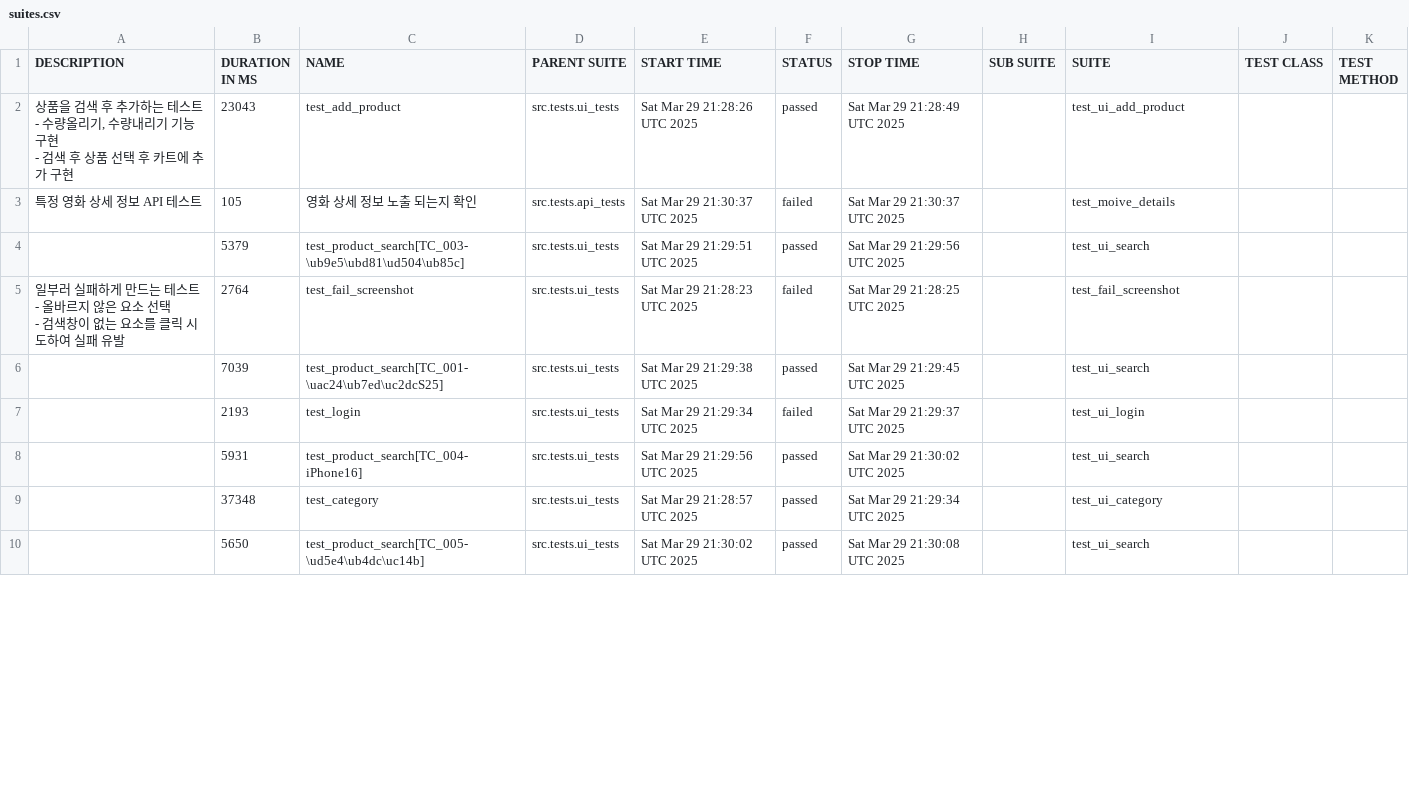
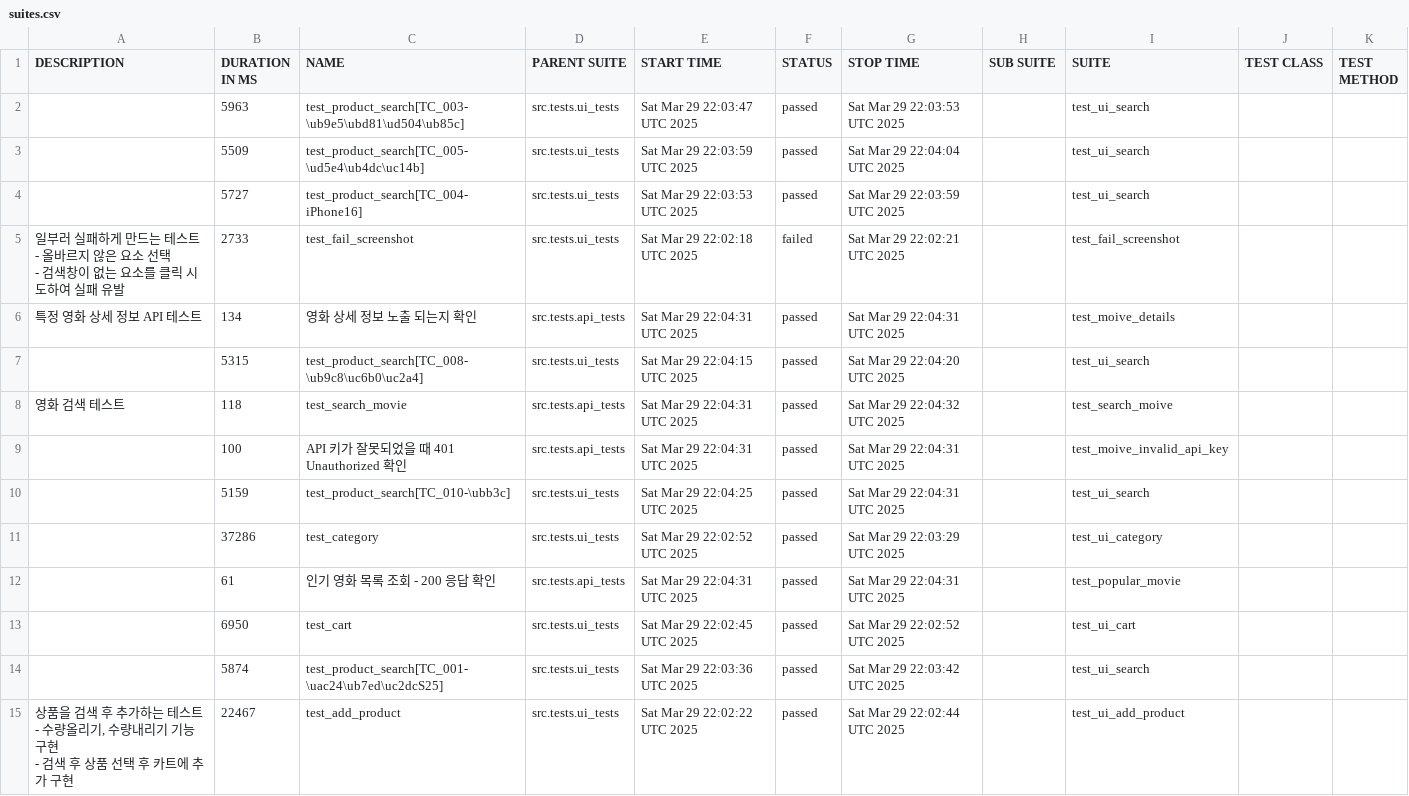
Before and after one commit to yoplekiller/QATEST, a CSV file: docker/data/suites.csv, drawn as a sheet; only a part is shown; the diff covers the shown part only.

```diff
--- a/docker/data/suites.csv
+++ b/docker/data/suites.csv
@@ -1,18 +1,23 @@
 "DESCRIPTION","DURATION IN MS","NAME","PARENT SUITE","START TIME","STATUS","STOP TIME","SUB SUITE","SUITE","TEST CLASS","TEST METHOD"
-"
-상품을 검색 후 추가하는 테스트
-- 수량올리기, 수량내리기 기능 구현
-- 검색 후 상품 선택 후 카트에 추가 구현
-","23043","test_add_product","src.tests.ui_tests","Sat Mar 29 21:28:26 UTC 2025","passed","Sat Mar 29 21:28:49 UTC 2025","","test_ui_add_product","",""
-"특정 영화 상세 정보 API 테스트","105","영화 상세 정보 노출 되는지 확인","src.tests.api_tests","Sat Mar 29 21:30:37 UTC 2025","failed","Sat Mar 29 21:30:37 UTC 2025","","test_moive_details","",""
-"","5379","test_product_search[TC_003-\ub9e5\ubd81\ud504\ub85c]","src.tests.ui_tests","Sat Mar 29 21:29:51 UTC 2025","passed","Sat Mar 29 21:29:56 UTC 2025","","test_ui_search","",""
-"
-일부러 실패하게 만드는 테스트
-- 올바르지 않은 요소 선택
-- 검색창이 없는 요소를 클릭 시도하여 실패 유발
-","2764","test_fail_screenshot","src.tests.ui_tests","Sat Mar 29 21:28:23 UTC 2025","failed","Sat Mar 29 21:28:25 UTC 2025","","test_fail_screenshot","",""
-"","7039","test_product_search[TC_001-\uac24\ub7ed\uc2dcS25]","src.tests.ui_tests","Sat Mar 29 21:29:38 UTC 2025","passed","Sat Mar 29 21:29:45 UTC 2025","","test_ui_search","",""
-"","2193","test_login","src.tests.ui_tests","Sat Mar 29 21:29:34 UTC 2025","failed","Sat Mar 29 21:29:37 UTC 2025","","test_ui_login","",""
-"","5931","test_product_search[TC_004-iPhone16]","src.tests.ui_tests","Sat Mar 29 21:29:56 UTC 2025","passed","Sat Mar 29 21:30:02 UTC 2025","","test_ui_search","",""
-"","37348","test_category","src.tests.ui_tests","Sat Mar 29 21:28:57 UTC 2025","passed","Sat Mar 29 21:29:34 UTC 2025","","test_ui_category","",""
-"","5650","test_product_search[TC_005-\ud5e4\ub4dc\uc14b]","src.tests.ui_tests","Sat Mar 29 21:30:02 UTC 2025","passed","Sat Mar 29 21:30:08 UTC 2025","","test_ui_search","",""
+"","5963","test_product_search[TC_003-\ub9e5\ubd81\ud504\ub85c]","src.tests.ui_tests","Sat Mar 29 22:03:47 UTC 2025","passed","Sat Mar 29 22:03:53 UTC 2025","","test_ui_search","",""
+"","5509","test_product_search[TC_005-\ud5e4\ub4dc\uc14b]","src.tests.ui_tests","Sat Mar 29 22:03:59 UTC 2025","passed","Sat Mar 29 22:04:04 UTC 2025","","test_ui_search","",""
+"","5727","test_product_search[TC_004-iPhone16]","src.tests.ui_tests","Sat Mar 29 22:03:53 UTC 2025","passed","Sat Mar 29 22:03:59 UTC 2025","","test_ui_search","",""
+"
+일부러 실패하게 만드는 테스트
+- 올바르지 않은 요소 선택
+- 검색창이 없는 요소를 클릭 시도하여 실패 유발
+","2733","test_fail_screenshot","src.tests.ui_tests","Sat Mar 29 22:02:18 UTC 2025","failed","Sat Mar 29 22:02:21 UTC 2025","","test_fail_screenshot","",""
+"특정 영화 상세 정보 API 테스트","134","영화 상세 정보 노출 되는지 확인","src.tests.api_tests","Sat Mar 29 22:04:31 UTC 2025","passed","Sat Mar 29 22:04:31 UTC 2025","","test_moive_details","",""
+"","5315","test_product_search[TC_008-\ub9c8\uc6b0\uc2a4]","src.tests.ui_tests","Sat Mar 29 22:04:15 UTC 2025","passed","Sat Mar 29 22:04:20 UTC 2025","","test_ui_search","",""
+"영화 검색 테스트","118","test_search_movie","src.tests.api_tests","Sat Mar 29 22:04:31 UTC 2025","passed","Sat Mar 29 22:04:32 UTC 2025","","test_search_moive","",""
+"","100","API 키가 잘못되었을 때 401 Unauthorized 확인","src.tests.api_tests","Sat Mar 29 22:04:31 UTC 2025","passed","Sat Mar 29 22:04:31 UTC 2025","","test_moive_invalid_api_key","",""
+"","5159","test_product_search[TC_010-\ubb3c]","src.tests.ui_tests","Sat Mar 29 22:04:25 UTC 2025","passed","Sat Mar 29 22:04:31 UTC 2025","","test_ui_search","",""
+"","37286","test_category","src.tests.ui_tests","Sat Mar 29 22:02:52 UTC 2025","passed","Sat Mar 29 22:03:29 UTC 2025","","test_ui_category","",""
+"","61","인기 영화 목록 조회 - 200 응답 확인","src.tests.api_tests","Sat Mar 29 22:04:31 UTC 2025","passed","Sat Mar 29 22:04:31 UTC 2025","","test_popular_movie","",""
+"","6950","test_cart","src.tests.ui_tests","Sat Mar 29 22:02:45 UTC 2025","passed","Sat Mar 29 22:02:52 UTC 2025","","test_ui_cart","",""
+"","5874","test_product_search[TC_001-\uac24\ub7ed\uc2dcS25]","src.tests.ui_tests","Sat Mar 29 22:03:36 UTC 2025","passed","Sat Mar 29 22:03:42 UTC 2025","","test_ui_search","",""
+"
+상품을 검색 후 추가하는 테스트
+- 수량올리기, 수량내리기 기능 구현
+- 검색 후 상품 선택 후 카트에 추가 구현
+","22467","test_add_product","src.tests.ui_tests","Sat Mar 29 22:02:22 UTC 2025","passed","Sat Mar 29 22:02:44 UTC 2025","","test_ui_add_product","",""
```
Also changed, not shown: 1 added row, 6 removed rows and 13 edited cells elsewhere in this file, docker/data/behaviors.csv, 57 other files.
